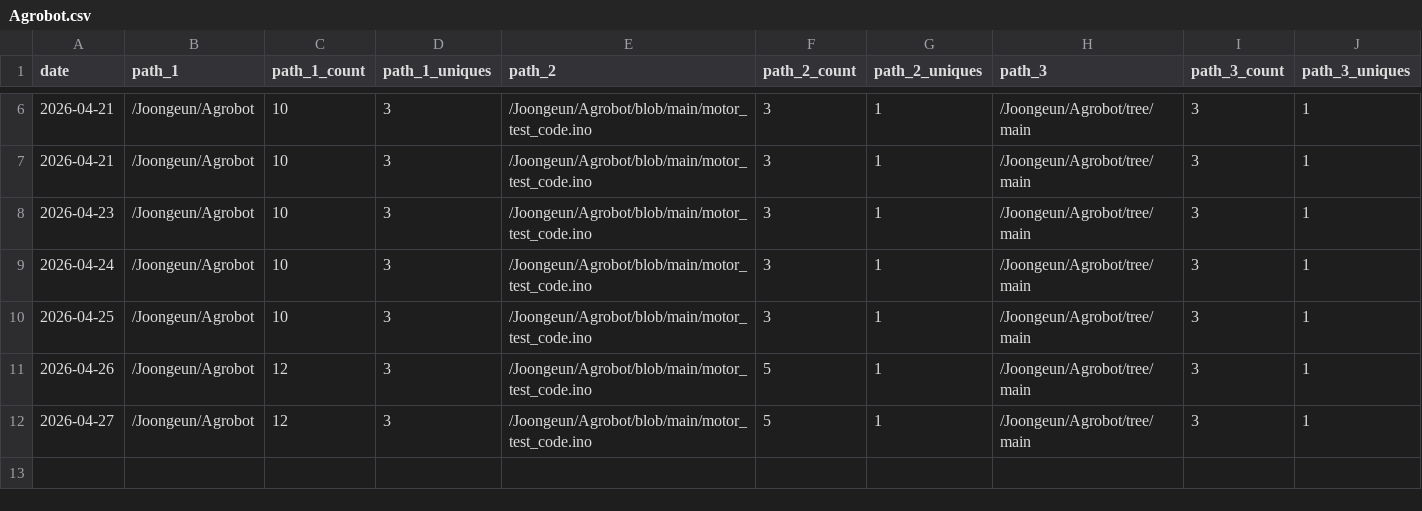
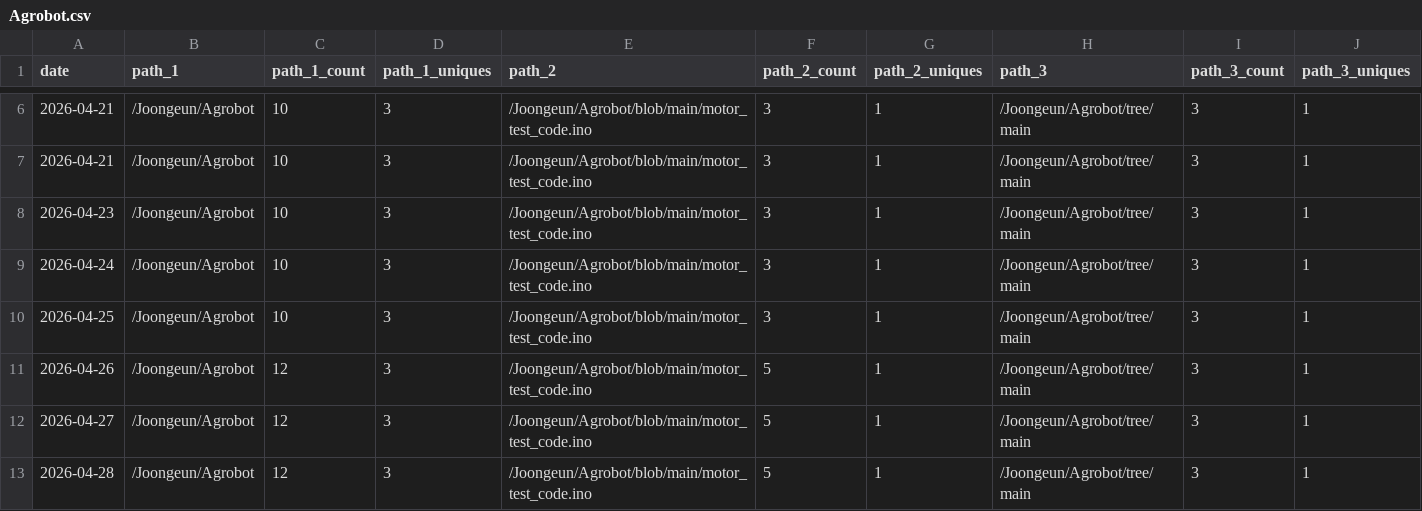
Before and after one commit to Joongeun/Joon_Project_Stats, a CSV file: data/github_paths/Agrobot.csv, drawn as a sheet; only a part is shown, gaps mark what is left out; rows hold the shown columns only; the diff names each change by its address in the sheet, - before the commit and + after, or states it on an @@ line.

```diff
--- a/data/github_paths/Agrobot.csv
+++ b/data/github_paths/Agrobot.csv
+row 13: 2026-04-28 | /Joongeun/Agrobot | 12 | 3 | /Joongeun/Agrobot/blob/main/motor_test_code.ino | 5 | 1 | /Joongeun/Agrobot/tree/main | 3 | 1
```
Also changed, not shown: data/github_paths/2024-MIT-Blueprint-Hackathon-Web-Development.csv, data/github_paths/Home.csv, 21 other files.
